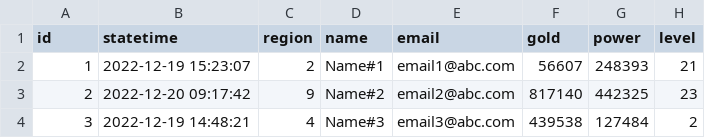
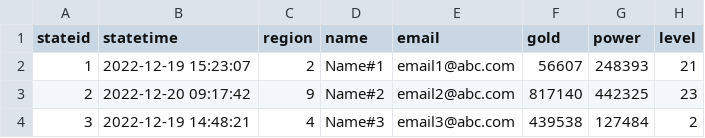
Before and after one commit to JumarAlam/final, a CSV file: src/data/gamestate.csv (was gamestate.csv), drawn as a sheet; only a part is shown.

```diff
--- a/gamestate.csv
+++ b/src/data/gamestate.csv
@@ -1,2 +1,2 @@
-id, statetime, region, name, email, gold, power, level
+stateid, statetime, region, name, email, gold, power, level
 1,2022-12-19 15:23:07,2,Name#1,email1@abc.com,56607,248393,21
```
Also changed, not shown: 23 other files.
